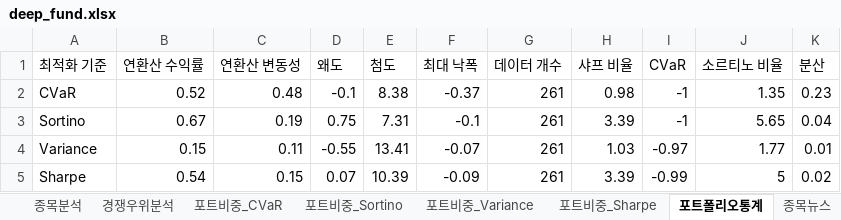
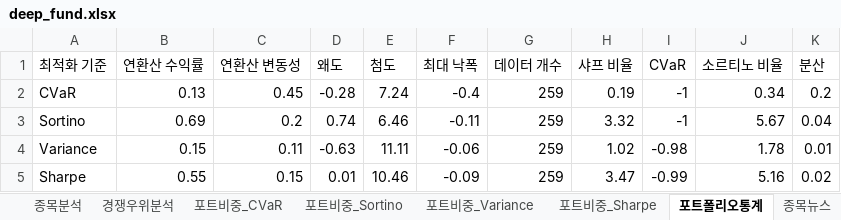
Before and after one commit to aravaca/DeepFund, an Excel workbook: backend/deep_fund.xlsx, sheet 포트폴리오통계, drawn as a sheet; values as stored, in another font and other column widths than the file's, no borders; table styles not drawn; the diff names each change by its address in the sheet, - before the commit and + after, or states it on an @@ line.

```diff
--- a/backend/deep_fund.xlsx (sheet 포트폴리오통계)
+++ b/backend/deep_fund.xlsx (sheet 포트폴리오통계)
-B2 (연환산 수익률): 0.52
+B2 (연환산 수익률): 0.13
-C2 (연환산 변동성): 0.48
+C2 (연환산 변동성): 0.45
-D2 (왜도): -0.1
+D2 (왜도): -0.28
-E2 (첨도): 8.38
+E2 (첨도): 7.24
-F2 (최대 낙폭): -0.37
+F2 (최대 낙폭): -0.4
-G2:G5 (데이터 개수): 261
+G2:G5 (데이터 개수): 259
-H2 (샤프 비율): 0.98
+H2 (샤프 비율): 0.19
-J2 (소르티노 비율): 1.35
+J2 (소르티노 비율): 0.34
-K2 (분산): 0.23
+K2 (분산): 0.2
-B3 (연환산 수익률): 0.67
+B3 (연환산 수익률): 0.69
-C3 (연환산 변동성): 0.19
+C3 (연환산 변동성): 0.2
-D3 (왜도): 0.75
+D3 (왜도): 0.74
-E3 (첨도): 7.31
+E3 (첨도): 6.46
-F3 (최대 낙폭): -0.1
+F3 (최대 낙폭): -0.11
-H3 (샤프 비율): 3.39
+H3 (샤프 비율): 3.32
-J3 (소르티노 비율): 5.65
+J3 (소르티노 비율): 5.67
-D4 (왜도): -0.55
+D4 (왜도): -0.63
-E4 (첨도): 13.41
+E4 (첨도): 11.11
-F4 (최대 낙폭): -0.07
+F4 (최대 낙폭): -0.06
-H4 (샤프 비율): 1.03
+H4 (샤프 비율): 1.02
-I4 (CVaR): -0.97
+I4 (CVaR): -0.98
-J4 (소르티노 비율): 1.77
+J4 (소르티노 비율): 1.78
-B5 (연환산 수익률): 0.54
+B5 (연환산 수익률): 0.55
-D5 (왜도): 0.07
+D5 (왜도): 0.01
-E5 (첨도): 10.39
+E5 (첨도): 10.46
-H5 (샤프 비율): 3.39
+H5 (샤프 비율): 3.47
-J5 (소르티노 비율): 5
+J5 (소르티노 비율): 5.16
```
Also changed, not shown: sheet 종목분석, sheet 종목뉴스, sheet 경쟁우위분석, sheet 포트비중_Variance, sheet 포트비중_Sharpe, sheet 포트비중_Sortino, 1 more sheet.
